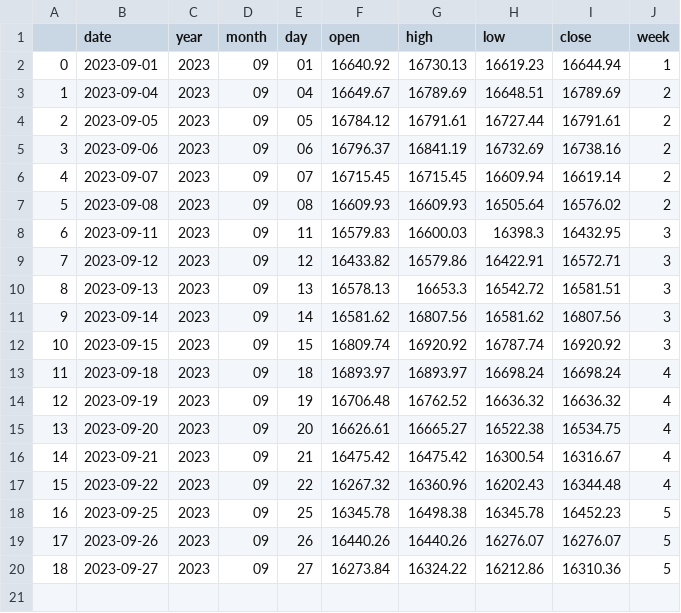
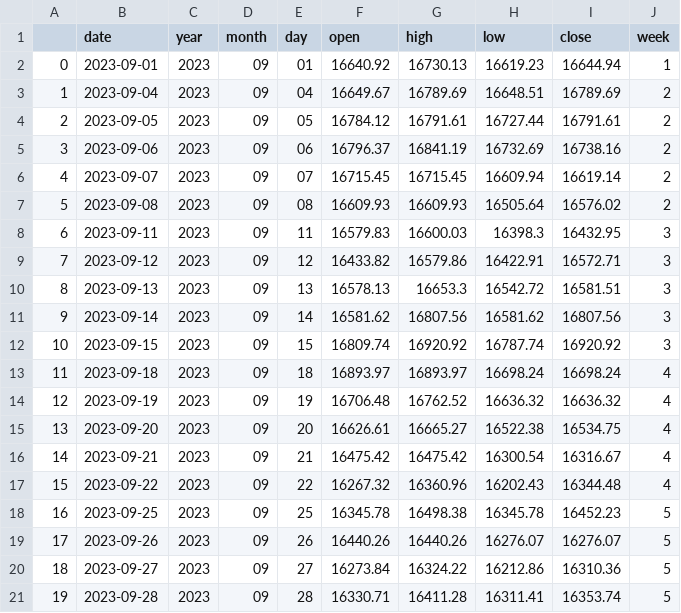
Before and after one commit to Lisa06010416/FinancialIndicators, a CSV file: TAIEX_data/day/2023_09.csv, drawn as a sheet; the diff names each change by its address in the sheet, - before the commit and + after, or states it on an @@ line.

Commit message:
update data ...

```diff
--- a/TAIEX_data/day/2023_09.csv
+++ b/TAIEX_data/day/2023_09.csv
+row 21: 19 | 2023-09-28 | 2023 | 09 | 28 | 16330.71 | 16411.28 | 16311.41 | 16353.74 | 5
```
Also changed, not shown: TAIEX_data/month/2023.csv, TAIEX_data/week/2023.csv.
